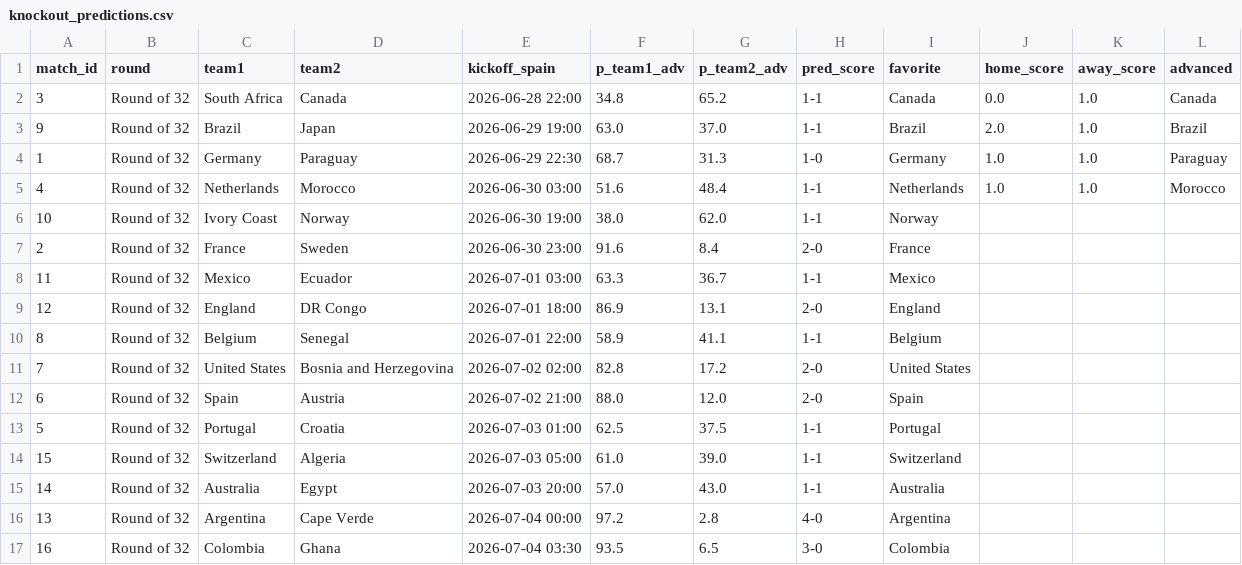
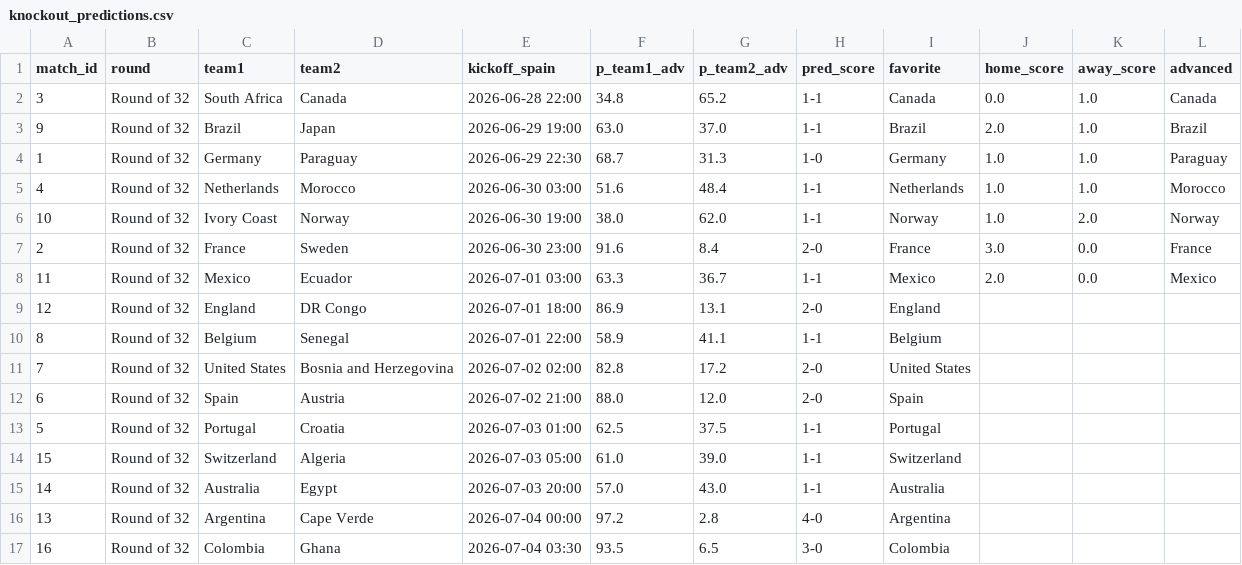
Before and after one commit to AdriBlanco0/worldcup2026-predictor, a CSV file: data/processed/knockout_predictions.csv, drawn as a sheet.

```diff
--- a/data/processed/knockout_predictions.csv
+++ b/data/processed/knockout_predictions.csv
@@ -5,5 +5,5 @@ match_id,round,team1,team2,kickoff_spain,p_team1_adv,p_team2_adv,pred_score,favo
 4,Round of 32,Netherlands,Morocco,2026-06-30 03:00,51.6,48.4,1-1,Netherlands,1.0,1.0,Morocco
-10,Round of 32,Ivory Coast,Norway,2026-06-30 19:00,38.0,62.0,1-1,Norway,,,
-2,Round of 32,France,Sweden,2026-06-30 23:00,91.6,8.4,2-0,France,,,
-11,Round of 32,Mexico,Ecuador,2026-07-01 03:00,63.3,36.7,1-1,Mexico,,,
+10,Round of 32,Ivory Coast,Norway,2026-06-30 19:00,38.0,62.0,1-1,Norway,1.0,2.0,Norway
+2,Round of 32,France,Sweden,2026-06-30 23:00,91.6,8.4,2-0,France,3.0,0.0,France
+11,Round of 32,Mexico,Ecuador,2026-07-01 03:00,63.3,36.7,1-1,Mexico,2.0,0.0,Mexico
 12,Round of 32,England,DR Congo,2026-07-01 18:00,86.9,13.1,2-0,England,,,
```
Also changed, not shown: data/knockout_bracket.csv, data/processed/knockout_odds.csv, 1 other file.
